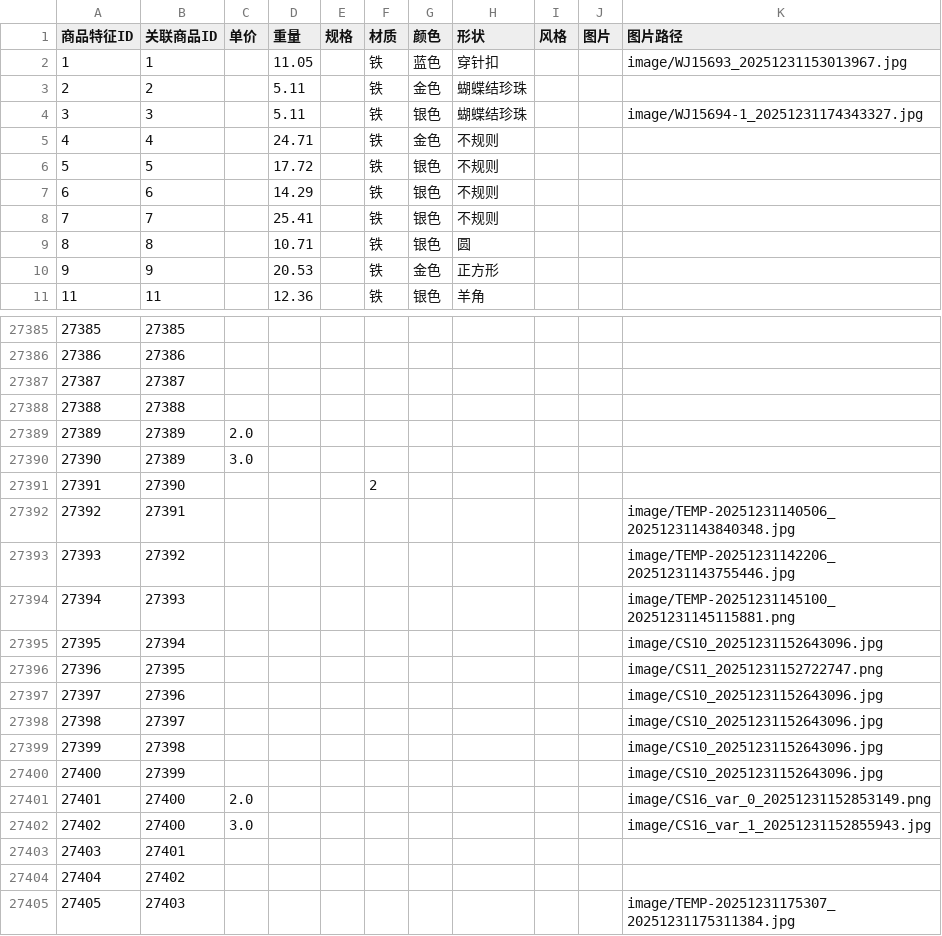
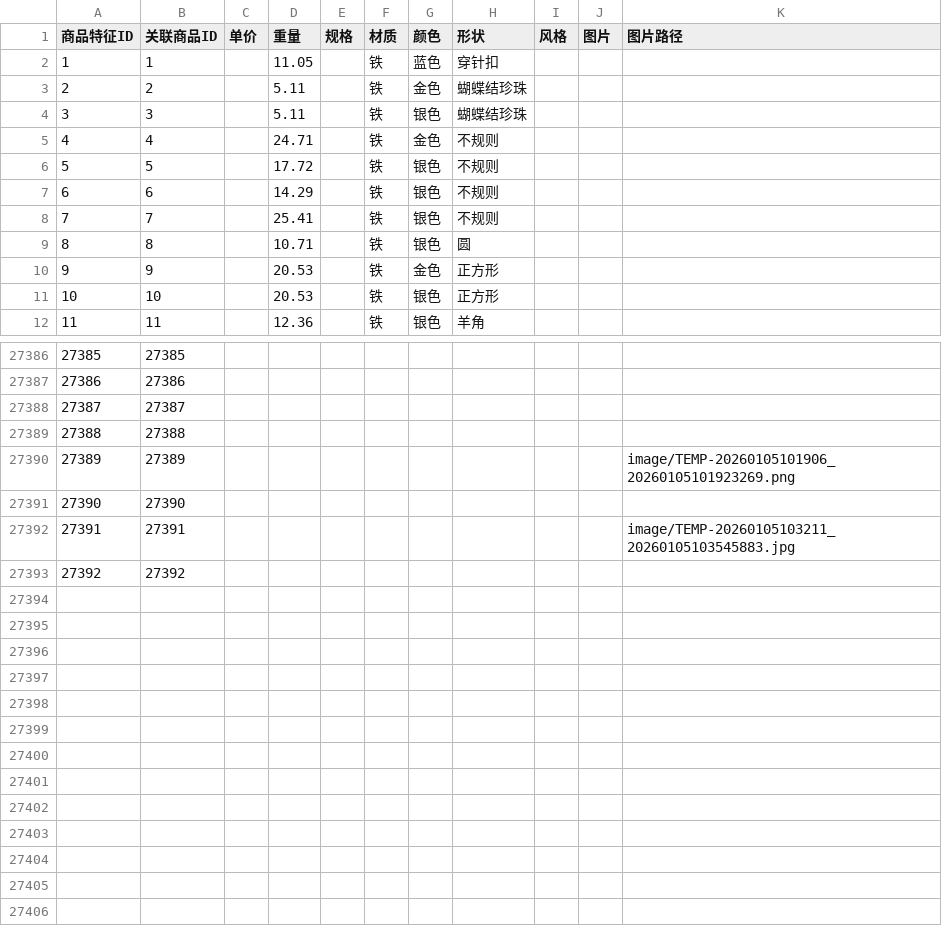
Before and after one commit to KBAO-CMYK/InventorySystem-ts, a CSV file: backend/csv/feature.csv, drawn as a sheet; only a part is shown, gaps mark what is left out; removed rows and columns are numbered as before the commit, all else as after; the diff names each change by its address in the sheet, - before the commit and + after, or states it on an @@ line.

```diff
--- a/backend/csv/feature.csv
+++ b/backend/csv/feature.csv
-K2 (图片路径): image/WJ15693_20251231153013967.jpg
+K2 (图片路径): (empty)
-K4 (图片路径): image/WJ15694-1_20251231174343327.jpg
+K4 (图片路径): (empty)
+row 11: 10 | 10 |  | 20.53 |  | 铁 | 银色 | 正方形
-C27390 (单价): 2.0
+C27390 (单价): (empty)
-K27390 (图片路径): (empty)
+K27390 (图片路径): image/TEMP-20260105101906_20260105101923269.png
-row 27390: 27390 | 27389 | 3.0
@@ column A (商品特征ID) renumbered between rows 27391 and 27393 @@
-F27391 (材质): 2
+F27391 (材质): (empty)
-K27392 (图片路径): image/TEMP-20251231140506_20251231143840348.jpg
+K27392 (图片路径): image/TEMP-20260105103211_20260105103545883.jpg
-K27393 (图片路径): image/TEMP-20251231142206_20251231143755446.jpg
+K27393 (图片路径): (empty)
-row 27394: 27394 | 27393 |  |  |  |  |  |  |  |  | image/TEMP-20251231145100_20251231145115881.png
-row 27395: 27395 | 27394 |  |  |  |  |  |  |  |  | image/CS10_20251231152643096.jpg
-row 27396: 27396 | 27395 |  |  |  |  |  |  |  |  | image/CS11_20251231152722747.png
-row 27397: 27397 | 27396 |  |  |  |  |  |  |  |  | image/CS10_20251231152643096.jpg
-row 27398: 27398 | 27397 |  |  |  |  |  |  |  |  | image/CS10_20251231152643096.jpg
-row 27399: 27399 | 27398 |  |  |  |  |  |  |  |  | image/CS10_20251231152643096.jpg
-row 27400: 27400 | 27399 |  |  |  |  |  |  |  |  | image/CS10_20251231152643096.jpg
-row 27401: 27401 | 27400 | 2.0 |  |  |  |  |  |  |  | image/CS16_var_0_20251231152853149.png
-row 27402: 27402 | 27400 | 3.0 |  |  |  |  |  |  |  | image/CS16_var_1_20251231152855943.jpg
-row 27403: 27403 | 27401
-row 27404: 27404 | 27402
-row 27405: 27405 | 27403 |  |  |  |  |  |  |  |  | image/TEMP-20251231175307_20251231175311384.jpg
```
Also changed, not shown: backend/csv/inventory.csv, 47 other files.
